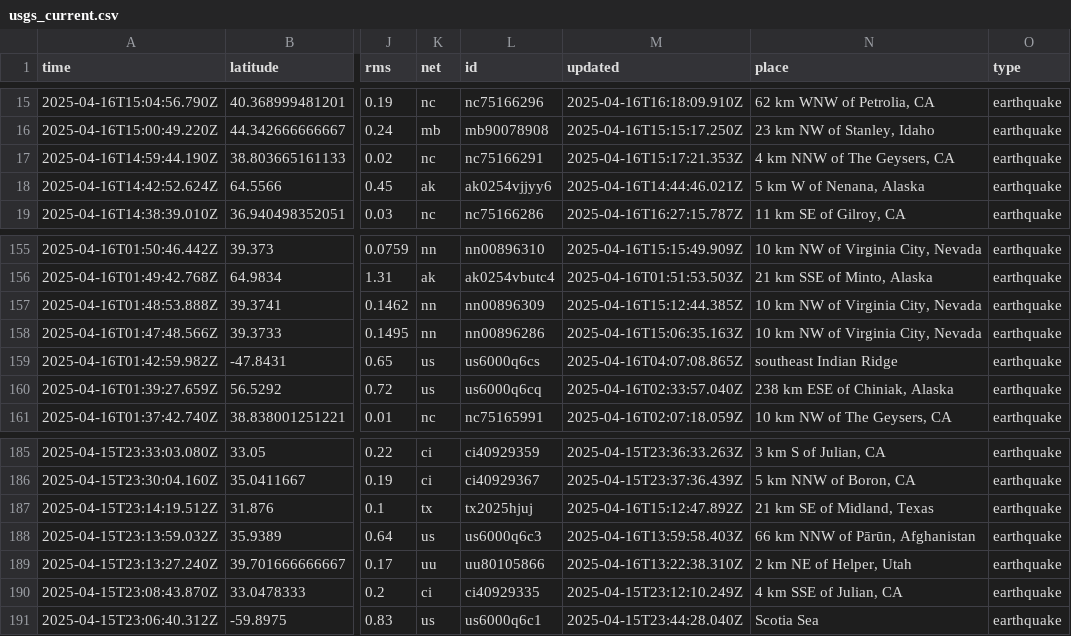
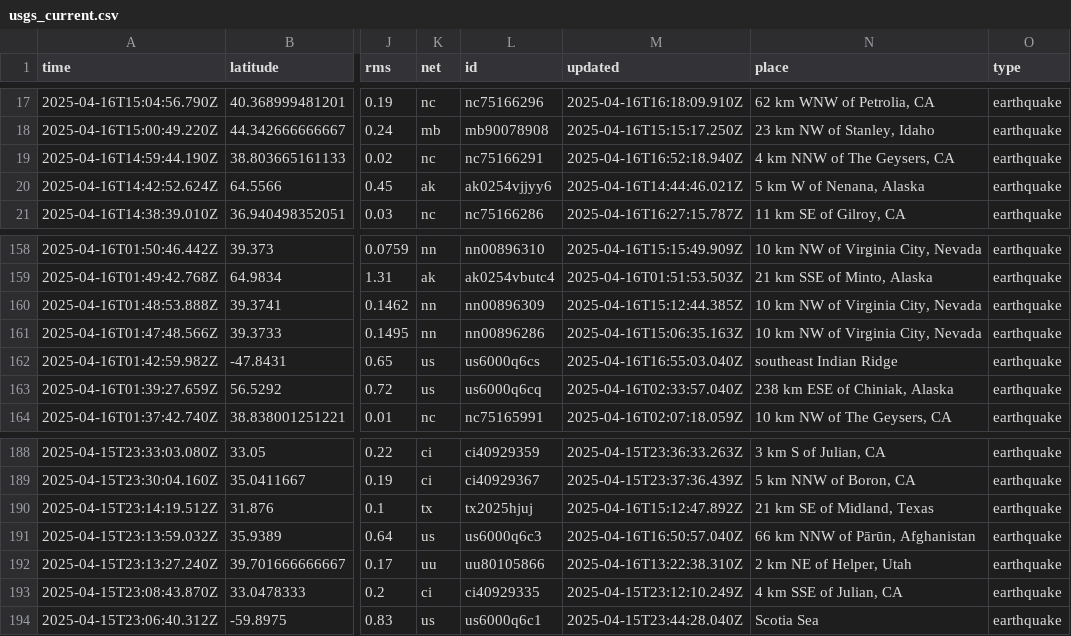
Before and after one commit to xaqanik/actions_test, a CSV file: usgs_current.csv, drawn as a sheet; only a part is shown, gaps mark what is left out; addresses are those after the commit; the diff covers the shown part only; the diff names each change by its address in the sheet, - before the commit and + after, or states it on an @@ line.

```diff
--- a/usgs_current.csv
+++ b/usgs_current.csv
-M19 (updated): 2025-04-16T15:17:21.353Z
+M19 (updated): 2025-04-16T16:52:18.940Z
-M162 (updated): 2025-04-16T04:07:08.865Z
+M162 (updated): 2025-04-16T16:55:03.040Z
-M191 (updated): 2025-04-16T13:59:58.403Z
+M191 (updated): 2025-04-16T16:50:57.040Z
```
Also changed, not shown: 4 added rows, 2 removed rows and 1 edited cell elsewhere in this file.
